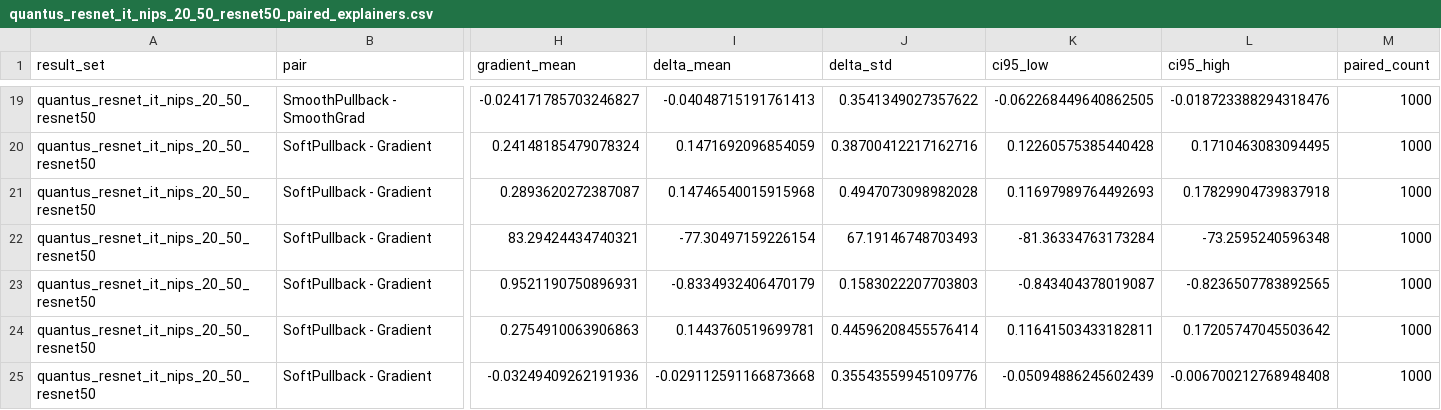
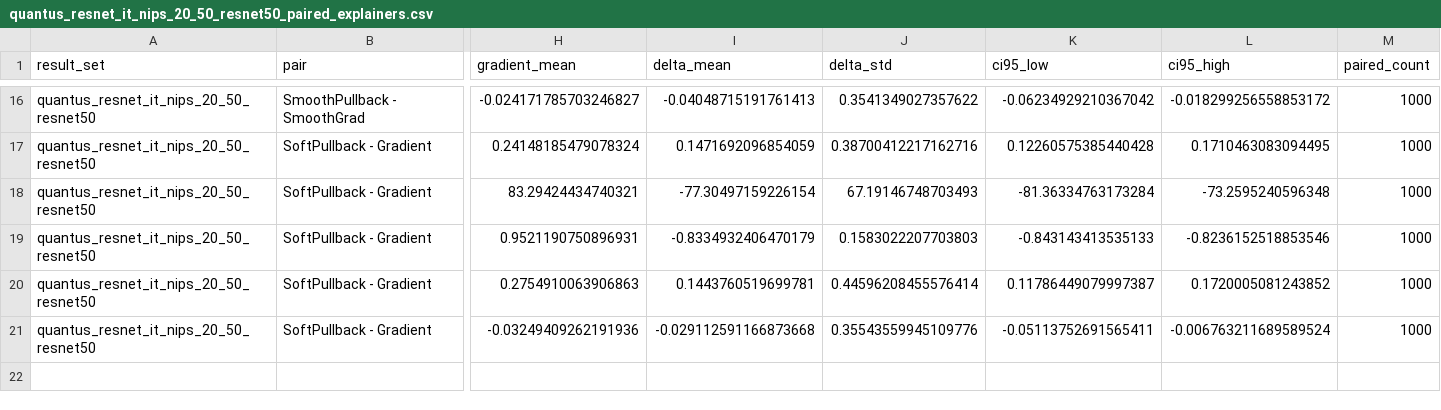
Before and after one commit to 314-Foundation/SemanticPullbacks, a CSV file: results/quantus_resnet_it_nips_20_50_resnet50_paired_explainers.csv, drawn as a sheet; only a part is shown, gaps mark what is left out; removed rows and columns are numbered as before the commit, all else as after; rows hold the shown columns only; the diff covers the shown part only; the diff names each change by its address in the sheet, - before the commit and + after, or states it on an @@ line.

```diff
--- a/results/quantus_resnet_it_nips_20_50_resnet50_paired_explainers.csv
+++ b/results/quantus_resnet_it_nips_20_50_resnet50_paired_explainers.csv
-K16 (ci95_low): -0.062268449640862505
+K16 (ci95_low): -0.06234929210367042
-L16 (ci95_high): -0.018723388294318476
+L16 (ci95_high): -0.018299256558853172
-row 21: quantus_resnet_it_nips_20_50_resnet50 | SoftPullback - Gradient | 0.2893620272387087 | 0.14746540015915968 | 0.4947073098982028 | 0.11697989764492693 | 0.17829904739837918 | 1000
-K19 (ci95_low): -0.843404378019087
+K19 (ci95_low): -0.843143413535133
-L19 (ci95_high): -0.8236507783892565
+L19 (ci95_high): -0.8236152518853546
-K20 (ci95_low): 0.11641503433182811
+K20 (ci95_low): 0.11786449079997387
-L20 (ci95_high): 0.17205747045503642
+L20 (ci95_high): 0.1720005081243852
-K21 (ci95_low): -0.05094886245602439
+K21 (ci95_low): -0.05113752691565411
-L21 (ci95_high): -0.006700212768948408
+L21 (ci95_high): -0.006763211689589524
```
Also changed, not shown: 3 removed rows and 28 edited cells elsewhere in this file, results/quantus_pvt_it_nips_20_50_pvt_v2_b1_paired_explainers.csv, results/quantus_vgg_fc_nips_20_50_vgg11_bn_paired_explainers.csv, 17 other files.
